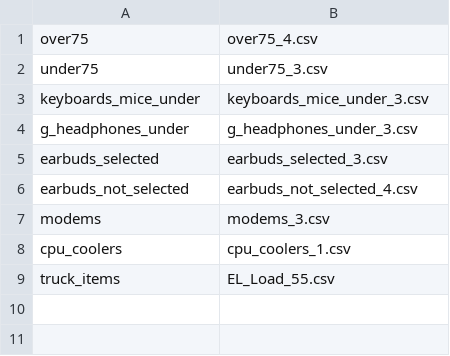
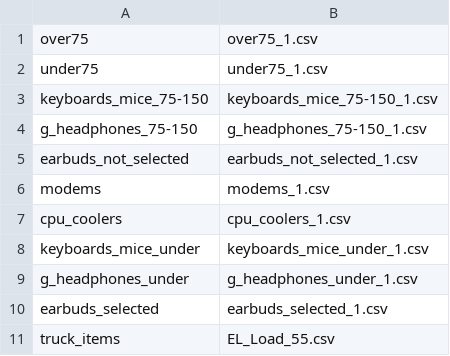
Before and after one commit to GavinGRL/scripts, a CSV file: csv_files/saved_files.csv, drawn as a sheet.

```diff
--- a/csv_files/saved_files.csv
+++ b/csv_files/saved_files.csv
@@ -1,9 +1,11 @@
-over75,over75_4.csv
-under75,under75_3.csv
-keyboards_mice_under,keyboards_mice_under_3.csv
-g_headphones_under,g_headphones_under_3.csv
-earbuds_selected,earbuds_selected_3.csv
-earbuds_not_selected,earbuds_not_selected_4.csv
-modems,modems_3.csv
+over75,over75_1.csv
+under75,under75_1.csv
+keyboards_mice_75-150,keyboards_mice_75-150_1.csv
+g_headphones_75-150,g_headphones_75-150_1.csv
+earbuds_not_selected,earbuds_not_selected_1.csv
+modems,modems_1.csv
 cpu_coolers,cpu_coolers_1.csv
+keyboards_mice_under,keyboards_mice_under_1.csv
+g_headphones_under,g_headphones_under_1.csv
+earbuds_selected,earbuds_selected_1.csv
 truck_items,EL_Load_55.csv
```
Also changed, not shown: 11 other files.
